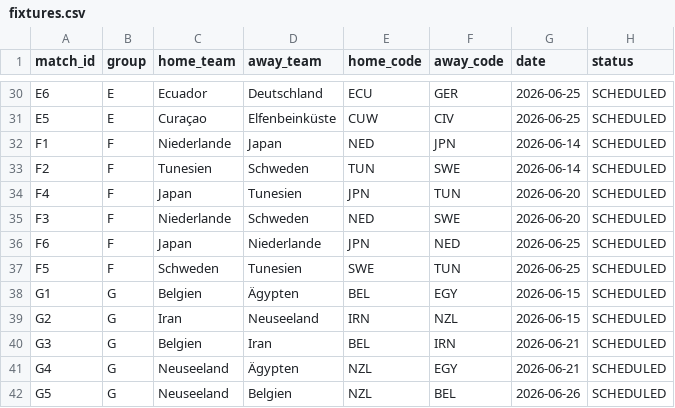
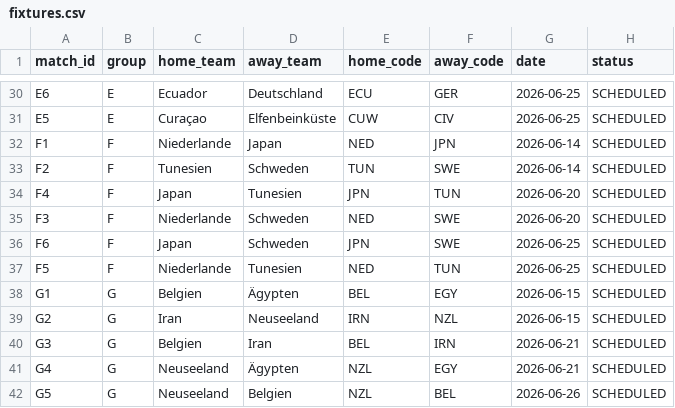
Before and after one commit to ninibini99/worldcup-betting-game, a CSV file: data/fixtures.csv, drawn as a sheet; only a part is shown, gaps mark what is left out.

Commit message:
Update fixtures.csv

```diff
--- a/data/fixtures.csv
+++ b/data/fixtures.csv
@@ -35,4 +35,4 @@ F4,F,Japan,Tunesien,JPN,TUN,2026-06-20,SCHEDULED
 F3,F,Niederlande,Schweden,NED,SWE,2026-06-20,SCHEDULED
-F6,F,Japan,Niederlande,JPN,NED,2026-06-25,SCHEDULED
-F5,F,Schweden,Tunesien,SWE,TUN,2026-06-25,SCHEDULED
+F6,F,Japan,Schweden,JPN,SWE,2026-06-25,SCHEDULED
+F5,F,Niederlande,Tunesien,NED,TUN,2026-06-25,SCHEDULED
 G1,G,Belgien,Ägypten,BEL,EGY,2026-06-15,SCHEDULED
```
